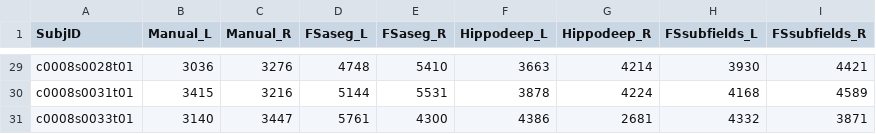
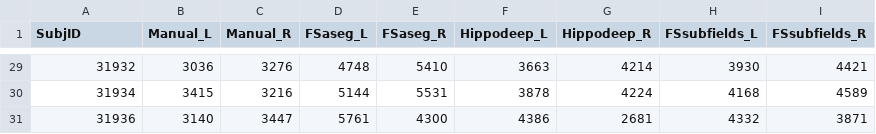
Before and after one commit to npnl/Hippocampal_Segmentation, a CSV file: csv/volumes.csv, drawn as a sheet; only a part is shown, gaps mark what is left out; the diff covers the shown part only; the diff names each change by its address in the sheet, - before the commit and + after, or states it on an @@ line.

```diff
--- a/csv/volumes.csv
+++ b/csv/volumes.csv
-A29 (SubjID): c0008s0028t01
+A29 (SubjID): 31932
-A30 (SubjID): c0008s0031t01
+A30 (SubjID): 31934
-A31 (SubjID): c0008s0033t01
+A31 (SubjID): 31936
```
Also changed, not shown: 27 edited cells elsewhere in this file, csv/Atlas_compare.csv, 4 other files.
